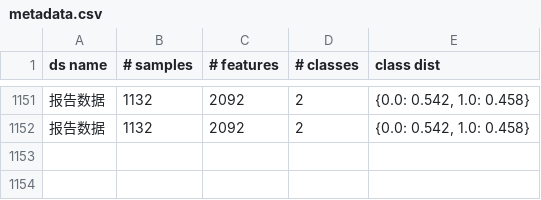
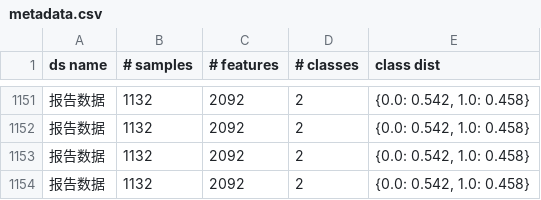
Before and after one commit to Leostec/SMEs_Funding_guarantees-, a CSV file: LEAF-预测文本向量-系统版本-中文版/metadata.csv, drawn as a sheet; only a part is shown, gaps mark what is left out.

```diff
--- a/LEAF-预测文本向量-系统版本-中文版/metadata.csv
+++ b/LEAF-预测文本向量-系统版本-中文版/metadata.csv
@@ -1152 +1152,3 @@ ds name,# samples,# features,# classes,class dist
 报告数据,1132,2092,2,"{0.0: 0.542, 1.0: 0.458}"
+报告数据,1132,2092,2,"{0.0: 0.542, 1.0: 0.458}"
+报告数据,1132,2092,2,"{0.0: 0.542, 1.0: 0.458}"
```
Also changed, not shown: LEAF-预测文本向量-系统版本-中文版/data.csv, LEAF-预测文本向量-系统版本-中文版/hyper_opt.csv, 4 other files.
